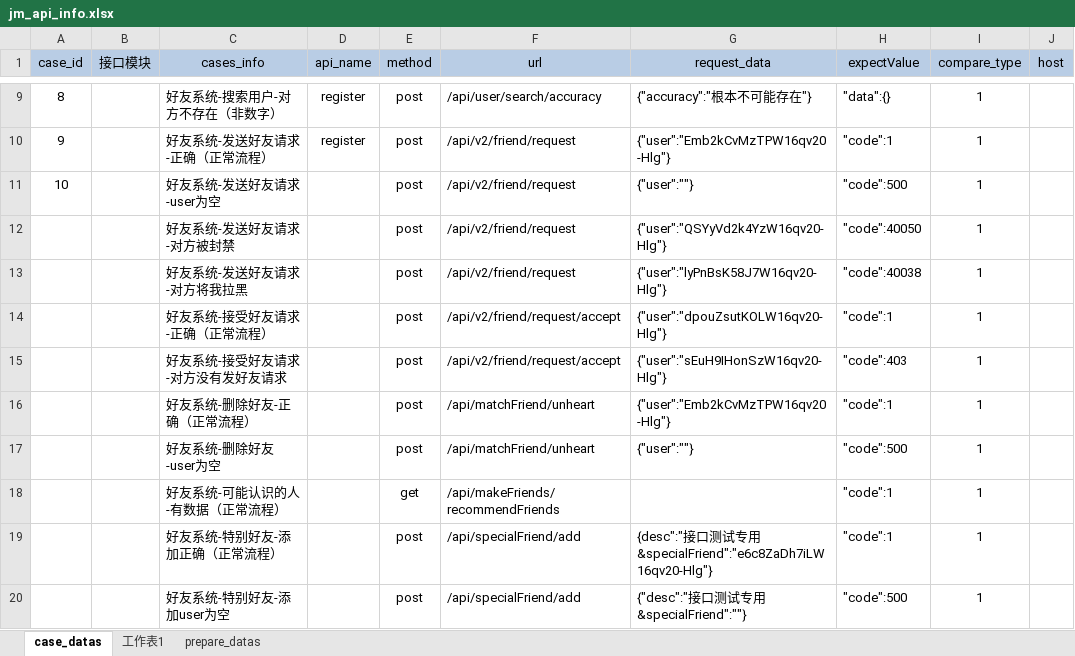
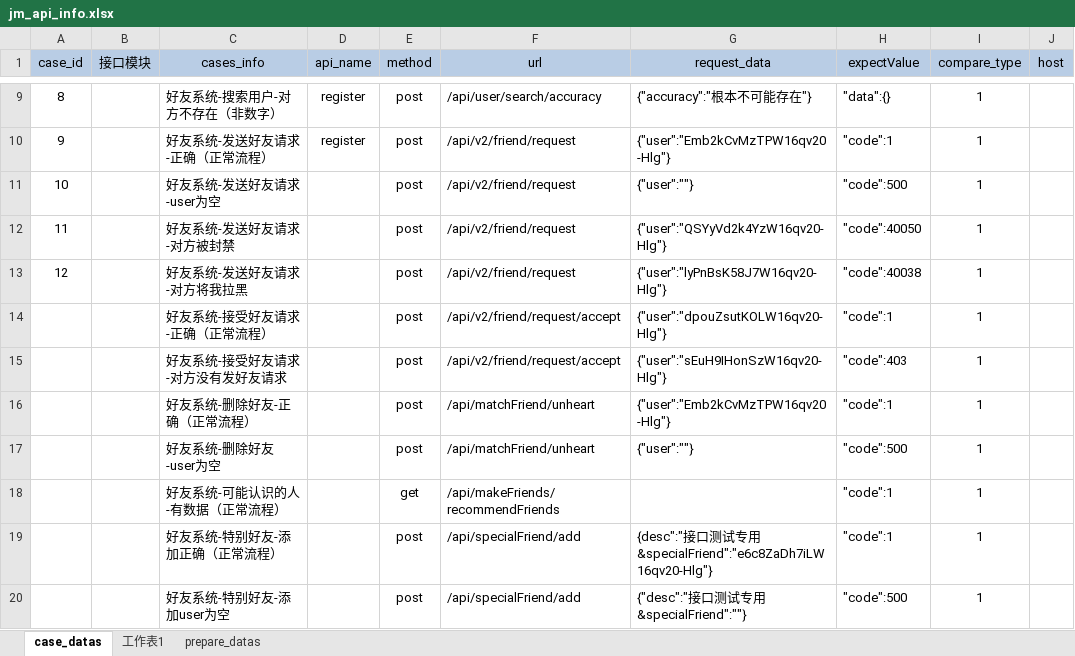
Before and after one commit to zhouweisong/jm_api_py_test, an Excel workbook: TestDatas/jm_api_info.xlsx, sheet case_datas, drawn as a sheet; only a part is shown, gaps mark what is left out; values as stored, in another font and other column widths than the file's, no borders; the diff names each change by its address in the sheet, - before the commit and + after, or states it on an @@ line.

Commit message:
test

```diff
--- a/TestDatas/jm_api_info.xlsx (sheet case_datas)
+++ b/TestDatas/jm_api_info.xlsx (sheet case_datas)
-A12 (case_id): (empty)
+A12 (case_id): 11
-A13 (case_id): (empty)
+A13 (case_id): 12
```
